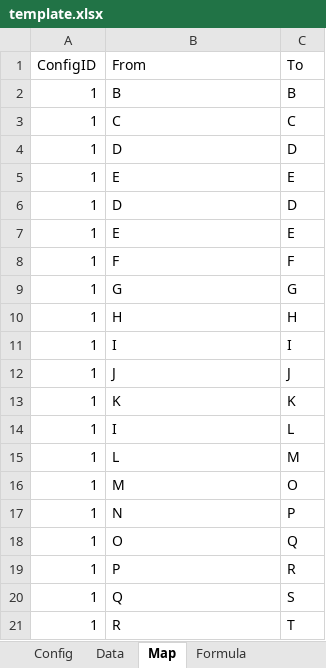
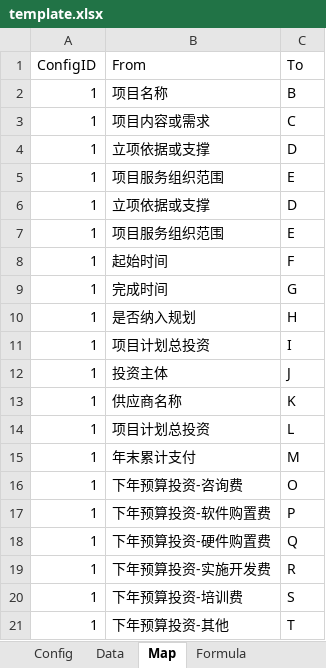
Before and after one commit to szlevinli/HoldExcel, an Excel workbook: template/template.xlsx, sheet Map, drawn as a sheet; values as stored, in another font and other column widths than the file's, no borders; the diff names each change by its address in the sheet, - before the commit and + after, or states it on an @@ line.

Commit message:
修改了 Map Sheet 数据

```diff
--- a/template/template.xlsx (sheet Map)
+++ b/template/template.xlsx (sheet Map)
-B2 (From): B
+B2 (From): 项目名称
-B3 (From): C
+B3 (From): 项目内容或需求
-B4 (From): D
+B4 (From): 立项依据或支撑
-B5 (From): E
+B5 (From): 项目服务组织范围
-B6 (From): D
+B6 (From): 立项依据或支撑
-B7 (From): E
+B7 (From): 项目服务组织范围
-B8 (From): F
+B8 (From): 起始时间
-B9 (From): G
+B9 (From): 完成时间
-B10 (From): H
+B10 (From): 是否纳入规划
-B11 (From): I
+B11 (From): 项目计划总投资
-B12 (From): J
+B12 (From): 投资主体
-B13 (From): K
+B13 (From): 供应商名称
-B14 (From): I
+B14 (From): 项目计划总投资
-B15 (From): L
+B15 (From): 年末累计支付
-B16 (From): M
+B16 (From): 下年预算投资-咨询费
-B17 (From): N
+B17 (From): 下年预算投资-软件购置费
-B18 (From): O
+B18 (From): 下年预算投资-硬件购置费
-B19 (From): P
+B19 (From): 下年预算投资-实施开发费
-B20 (From): Q
+B20 (From): 下年预算投资-培训费
-B21 (From): R
+B21 (From): 下年预算投资-其他
```
